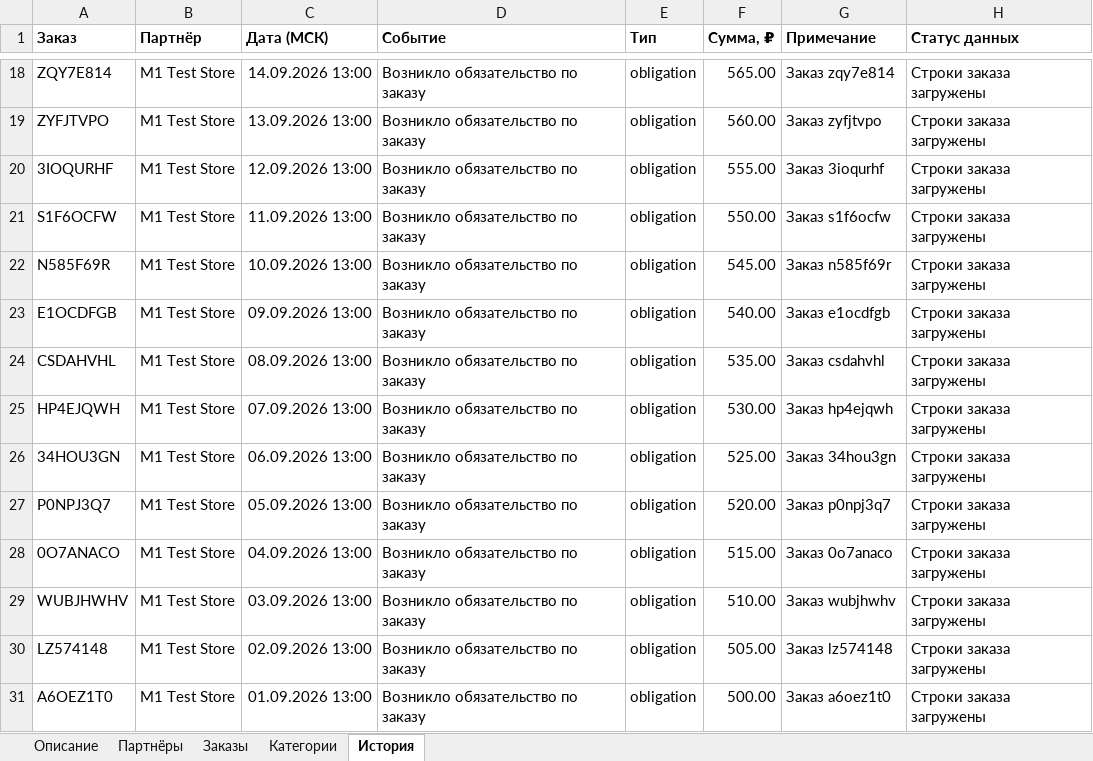
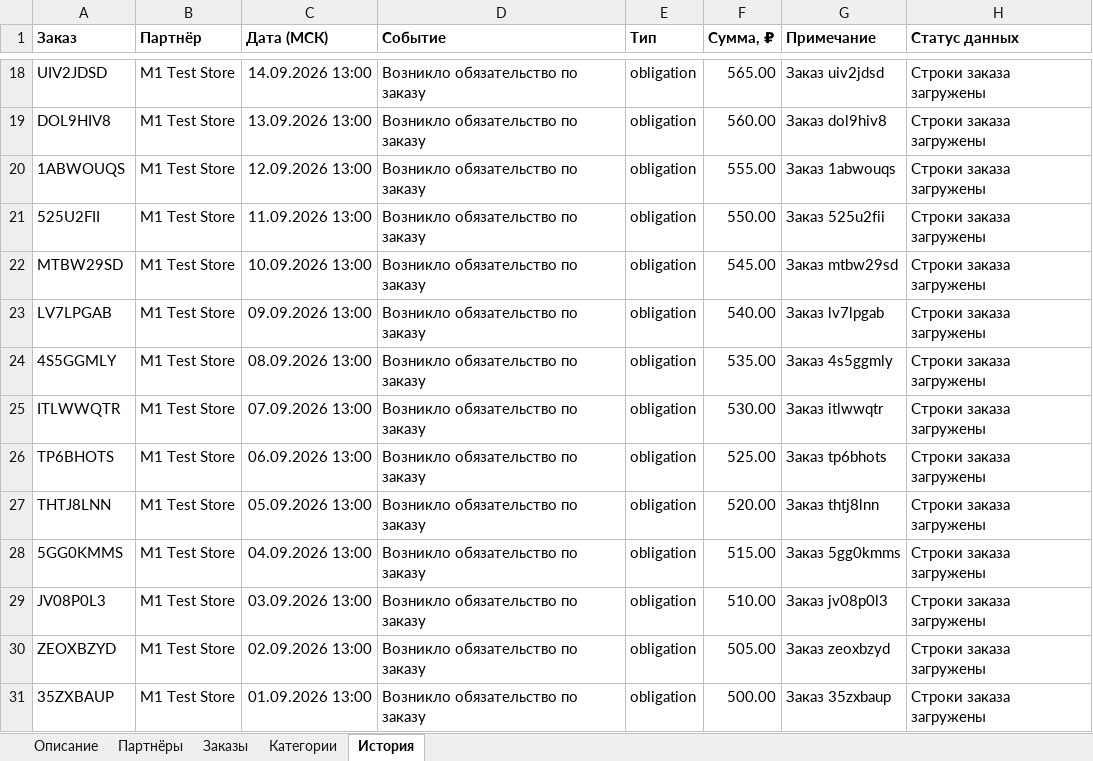
Before and after one commit to karenavedikyan/remcard-partner-platform, an Excel workbook: artifacts/remcard-wallet-phone/smoke-export-01-2.xlsx, sheet История, drawn as a sheet; only a part is shown, gaps mark what is left out; values as stored, in another font and other column widths than the file's, no borders; the diff covers the shown part only; the diff names each change by its address in the sheet, - before the commit and + after, or states it on an @@ line.

```diff
--- a/artifacts/remcard-wallet-phone/smoke-export-01-2.xlsx (sheet История)
+++ b/artifacts/remcard-wallet-phone/smoke-export-01-2.xlsx (sheet История)
-A18 (Заказ): ZQY7E814
+A18 (Заказ): UIV2JDSD
-G18 (Примечание): Заказ zqy7e814
+G18 (Примечание): Заказ uiv2jdsd
-A19 (Заказ): ZYFJTVPO
+A19 (Заказ): DOL9HIV8
-G19 (Примечание): Заказ zyfjtvpo
+G19 (Примечание): Заказ dol9hiv8
-A20 (Заказ): 3IOQURHF
+A20 (Заказ): 1ABWOUQS
-G20 (Примечание): Заказ 3ioqurhf
+G20 (Примечание): Заказ 1abwouqs
-A21 (Заказ): S1F6OCFW
+A21 (Заказ): 525U2FII
-G21 (Примечание): Заказ s1f6ocfw
+G21 (Примечание): Заказ 525u2fii
-A22 (Заказ): N585F69R
+A22 (Заказ): MTBW29SD
-G22 (Примечание): Заказ n585f69r
+G22 (Примечание): Заказ mtbw29sd
-A23 (Заказ): E1OCDFGB
+A23 (Заказ): LV7LPGAB
-G23 (Примечание): Заказ e1ocdfgb
+G23 (Примечание): Заказ lv7lpgab
-A24 (Заказ): CSDAHVHL
+A24 (Заказ): 4S5GGMLY
-G24 (Примечание): Заказ csdahvhl
+G24 (Примечание): Заказ 4s5ggmly
-A25 (Заказ): HP4EJQWH
+A25 (Заказ): ITLWWQTR
-G25 (Примечание): Заказ hp4ejqwh
+G25 (Примечание): Заказ itlwwqtr
-A26 (Заказ): 34HOU3GN
+A26 (Заказ): TP6BHOTS
-G26 (Примечание): Заказ 34hou3gn
+G26 (Примечание): Заказ tp6bhots
-A27 (Заказ): P0NPJ3Q7
+A27 (Заказ): THTJ8LNN
-G27 (Примечание): Заказ p0npj3q7
+G27 (Примечание): Заказ thtj8lnn
-A28 (Заказ): 0O7ANACO
+A28 (Заказ): 5GG0KMMS
-G28 (Примечание): Заказ 0o7anaco
+G28 (Примечание): Заказ 5gg0kmms
-A29 (Заказ): WUBJHWHV
+A29 (Заказ): JV08P0L3
-G29 (Примечание): Заказ wubjhwhv
+G29 (Примечание): Заказ jv08p0l3
-A30 (Заказ): LZ574148
+A30 (Заказ): ZEOXBZYD
-G30 (Примечание): Заказ lz574148
+G30 (Примечание): Заказ zeoxbzyd
-A31 (Заказ): A6OEZ1T0
+A31 (Заказ): 35ZXBAUP
-G31 (Примечание): Заказ a6oez1t0
+G31 (Примечание): Заказ 35zxbaup
```
Also changed, not shown: 32 edited cells elsewhere in this sheet, sheet Заказы, sheet Категории, sheet Описание, 8 other files.
